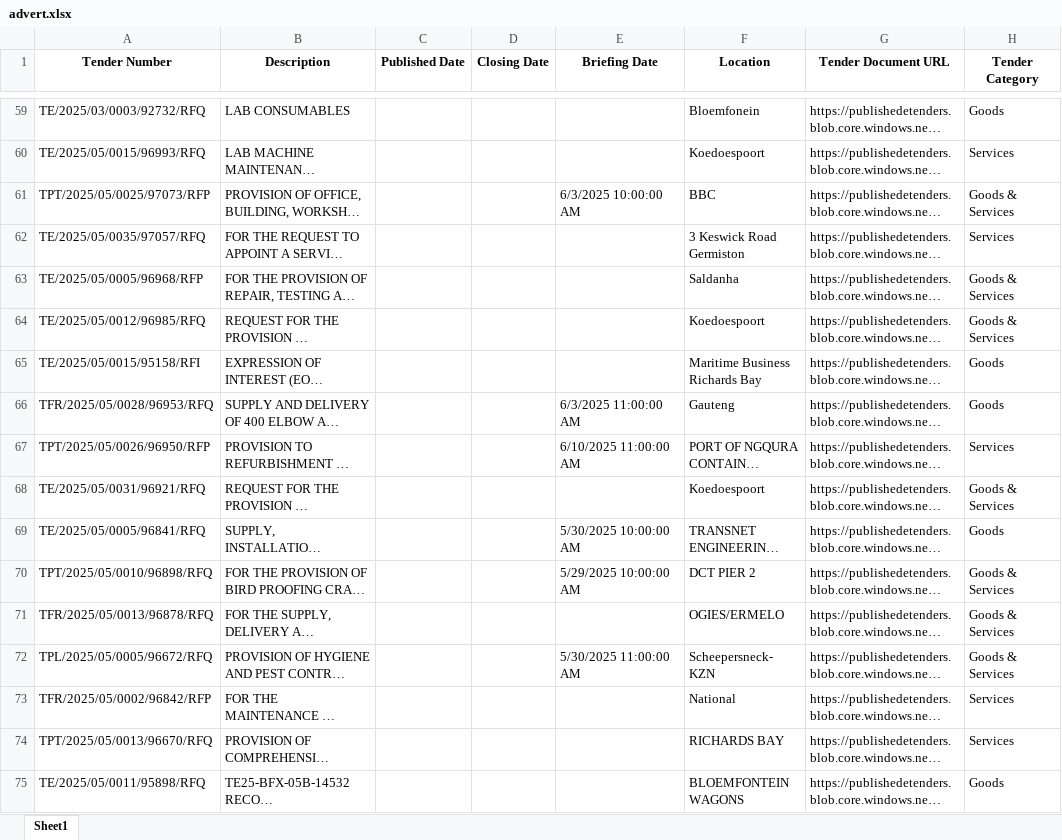
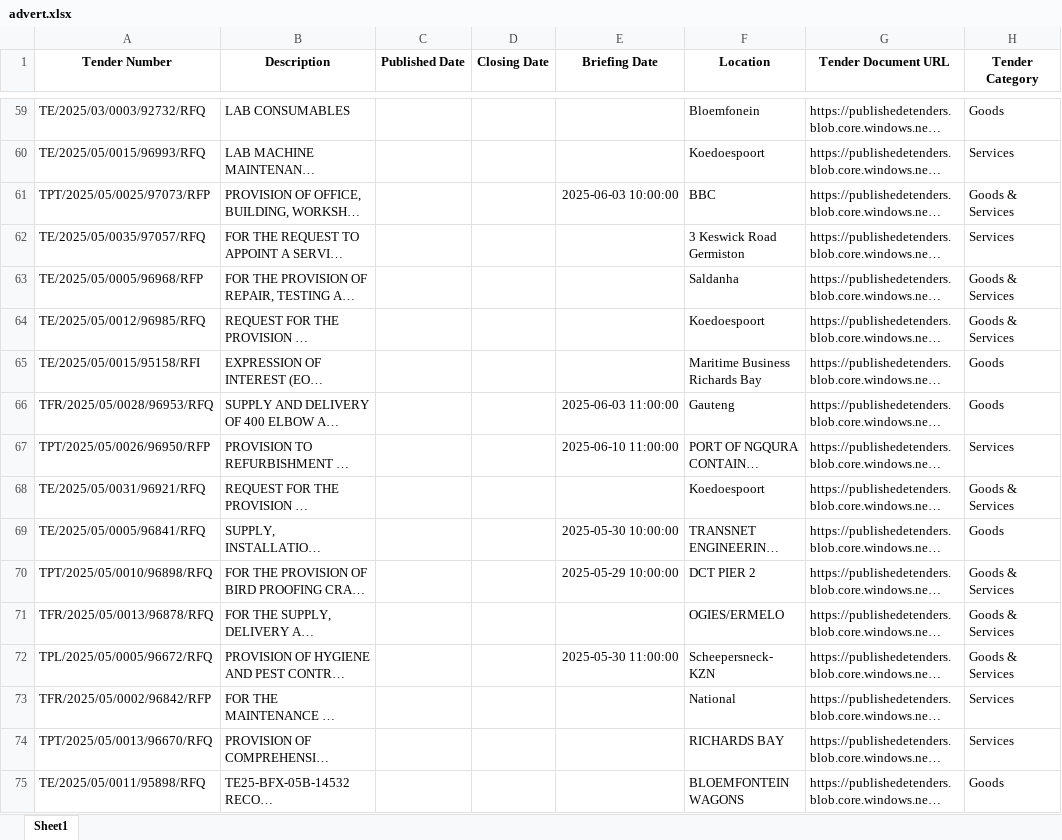
Before and after one commit to RoselineDC/Lavish-Tender-Scraper, an Excel workbook: TenderScrap/TenderScrap/spiders/advert.xlsx, sheet Sheet1, drawn as a sheet; only a part is shown, gaps mark what is left out; long unchanged cells end in …; values as stored, in another font and other column widths than the file's, no borders; the diff covers the shown part only; the diff names each change by its address in the sheet, - before the commit and + after, or states it on an @@ line.

```diff
--- a/TenderScrap/TenderScrap/spiders/advert.xlsx (sheet Sheet1)
+++ b/TenderScrap/TenderScrap/spiders/advert.xlsx (sheet Sheet1)
-E61 (Briefing Date): 6/3/2025 10:00:00 AM
+E61 (Briefing Date): 2025-06-03 10:00:00
-E66 (Briefing Date): 6/3/2025 11:00:00 AM
+E66 (Briefing Date): 2025-06-03 11:00:00
-E67 (Briefing Date): 6/10/2025 11:00:00 AM
+E67 (Briefing Date): 2025-06-10 11:00:00
-E69 (Briefing Date): 5/30/2025 10:00:00 AM
+E69 (Briefing Date): 2025-05-30 10:00:00
-E70 (Briefing Date): 5/29/2025 10:00:00 AM
+E70 (Briefing Date): 2025-05-29 10:00:00
-E72 (Briefing Date): 5/30/2025 11:00:00 AM
+E72 (Briefing Date): 2025-05-30 11:00:00
```
Also changed, not shown: 65 edited cells elsewhere in this sheet, 1 other file.
